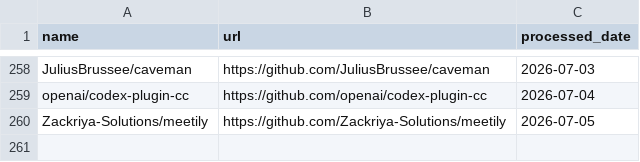
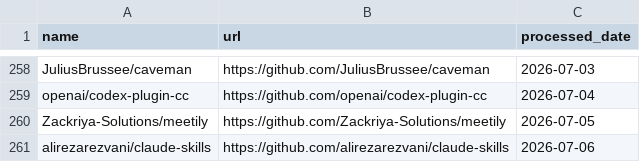
Before and after one commit to veyvin/onedaygithub, a CSV file: processed_repos.csv, drawn as a sheet; only a part is shown, gaps mark what is left out; the diff names each change by its address in the sheet, - before the commit and + after, or states it on an @@ line.

```diff
--- a/processed_repos.csv
+++ b/processed_repos.csv
+row 261: alirezarezvani/claude-skills | https://github.com/alirezarezvani/claude-skills | 2026-07-06
```
